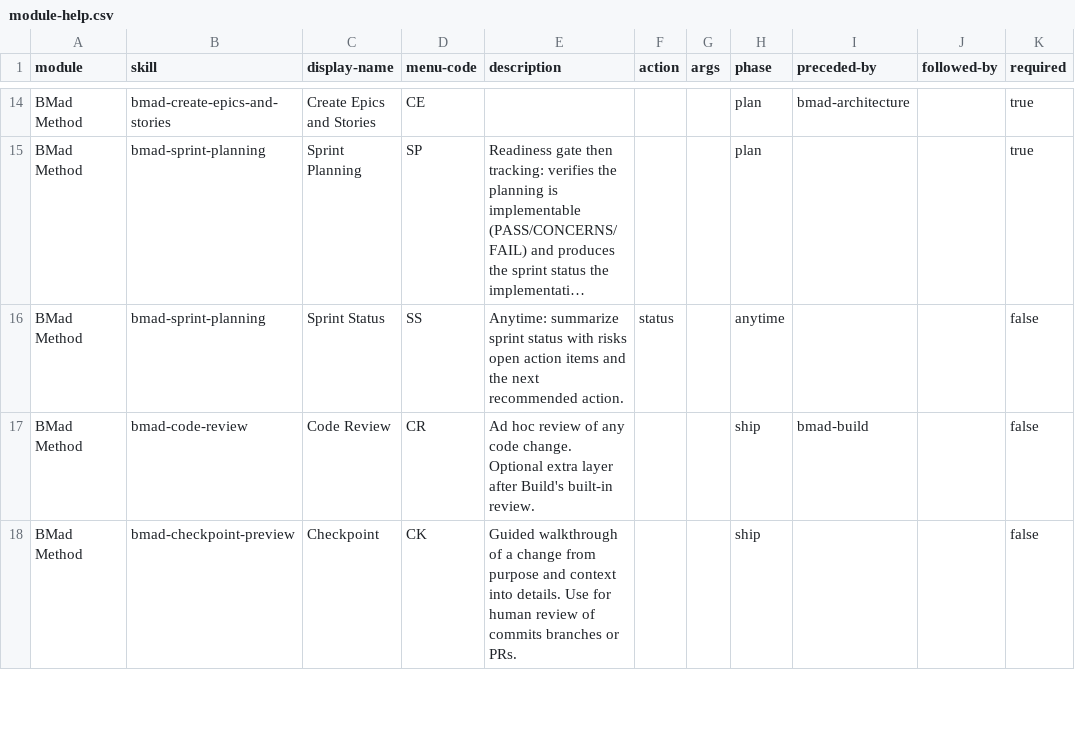
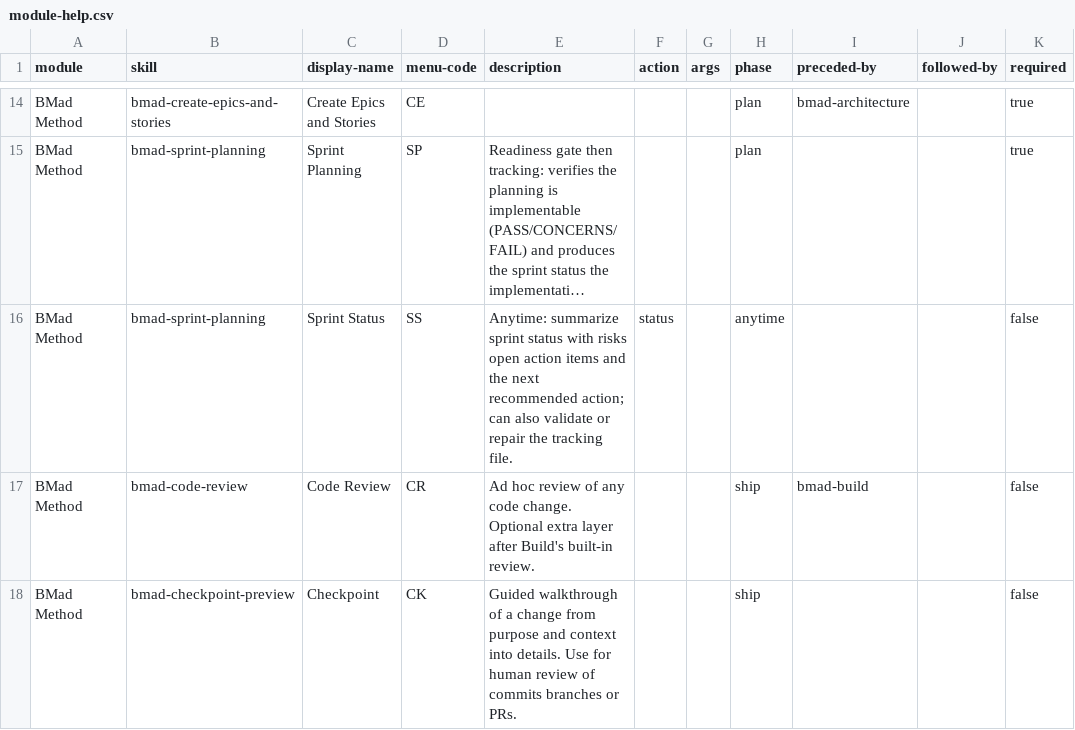
Before and after one commit to bmad-code-org/BMAD-METHOD, a CSV file: src/bmm-skills/module-help.csv, drawn as a sheet; only a part is shown, gaps mark what is left out; long unchanged cells end in …; the diff names each change by its address in the sheet, - before the commit and + after, or states it on an @@ line.

Commit message:
fix(bmm): harden sprint_plan.py per review; add validate/fix intents with full progressive disclosure
Review fixes (PR #2659 findings, bot + internal review):
- Normalize legacy v6 statuses (drafted/contexted) on every read — merged by
  meaning and reported, never treated as illegal or reset
- dropped_orphans carry their old status; transplant renames via --set
- project_key/tracking_system/story_location preserved from the existing file
  unless overridden; refresh round-trips custom keys and user comments
- Hardened write path: dump-to-bytes, fsync, permission-preserving atomic
  write inside the guarded block, explicit checks (no asserts), atomic restore
- JSON-only argparse (errors and -h emit JSON); unicode-aware slugs with hash
  fallback; fenced code blocks ignored when parsing epics
- Odd retro keys, date-typed stamps, and non-mapping YAML report cleanly
  instead of crashing; unparseable timestamps warn instead of silently
  disabling the staleness check; malformed action items flagged, not dropped
- Dead check subcommand removed; generate --dry-run reports drift/in_sync
- test:sprint-planning wired into quality and CI (was test-only)
- Retro tests use a vendored template fixture (PATH-05); repo-level
  test-template-sync.js keeps it byte-identical to the source; template
  example timestamps and story_location fixed; header block pinned to the
  template by test

New capability:
- validate subcommand + reference: structural validation, never writes
- fix flow: evidence-gathering subagents -> user-confirmed state table ->
  generate --fresh --set writes a pristine file (the one path allowed to
  downgrade); universal script-failure fallback to inference for every intent
- SKILL.md is now a lean router: gate, tracking, status, fix, and validate
  each load as progressive-disclosure references

Docs: explanation page gains Repair section; workflow-map and getting-started
across all five languages mention the status view; headless payload nests
under 'report' to avoid the status key collision; changelog updated.

Test suite grows 20 -> 37; retro suite 91/91; docs build and validators green.

```diff
--- a/src/bmm-skills/module-help.csv
+++ b/src/bmm-skills/module-help.csv
-E16 (description): …next recommended action.
+E16 (description): …next recommended action; can also validate or repair the tracking file.
```
Also changed, not shown: 23 other files.
